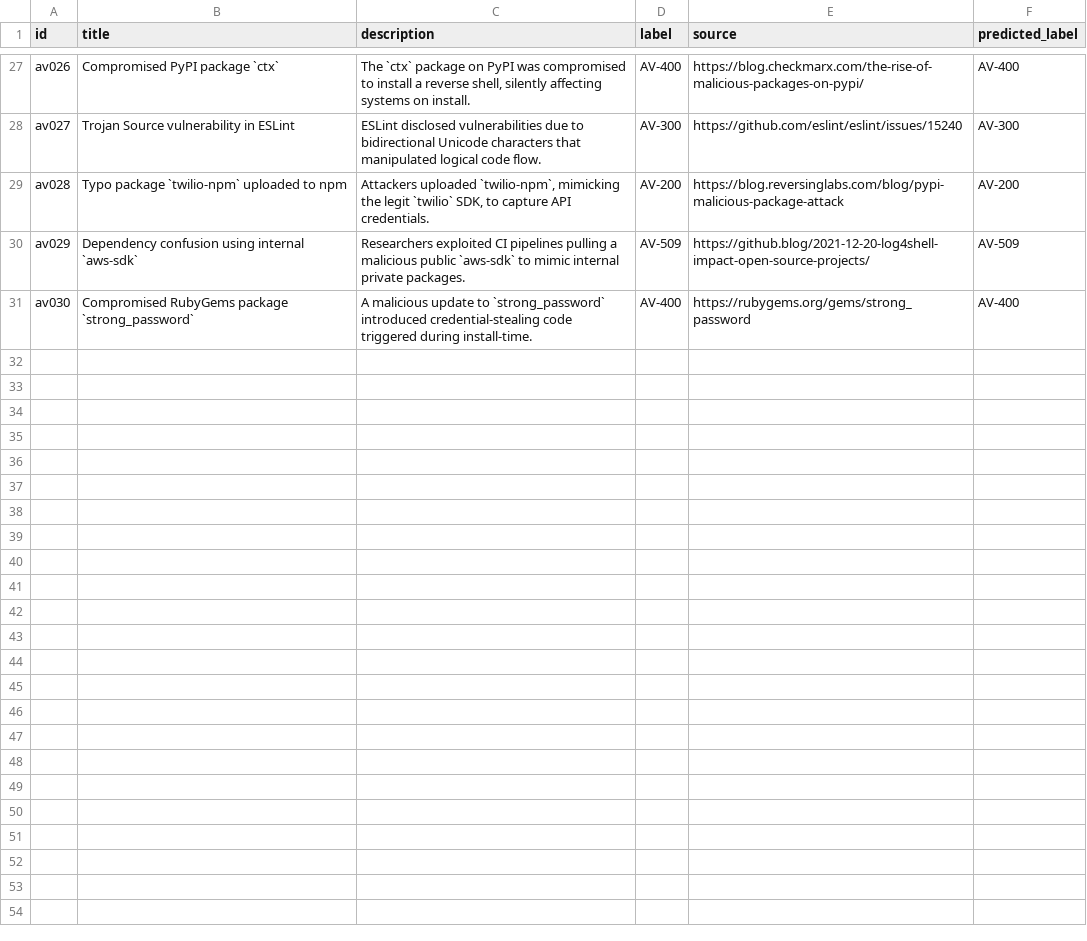
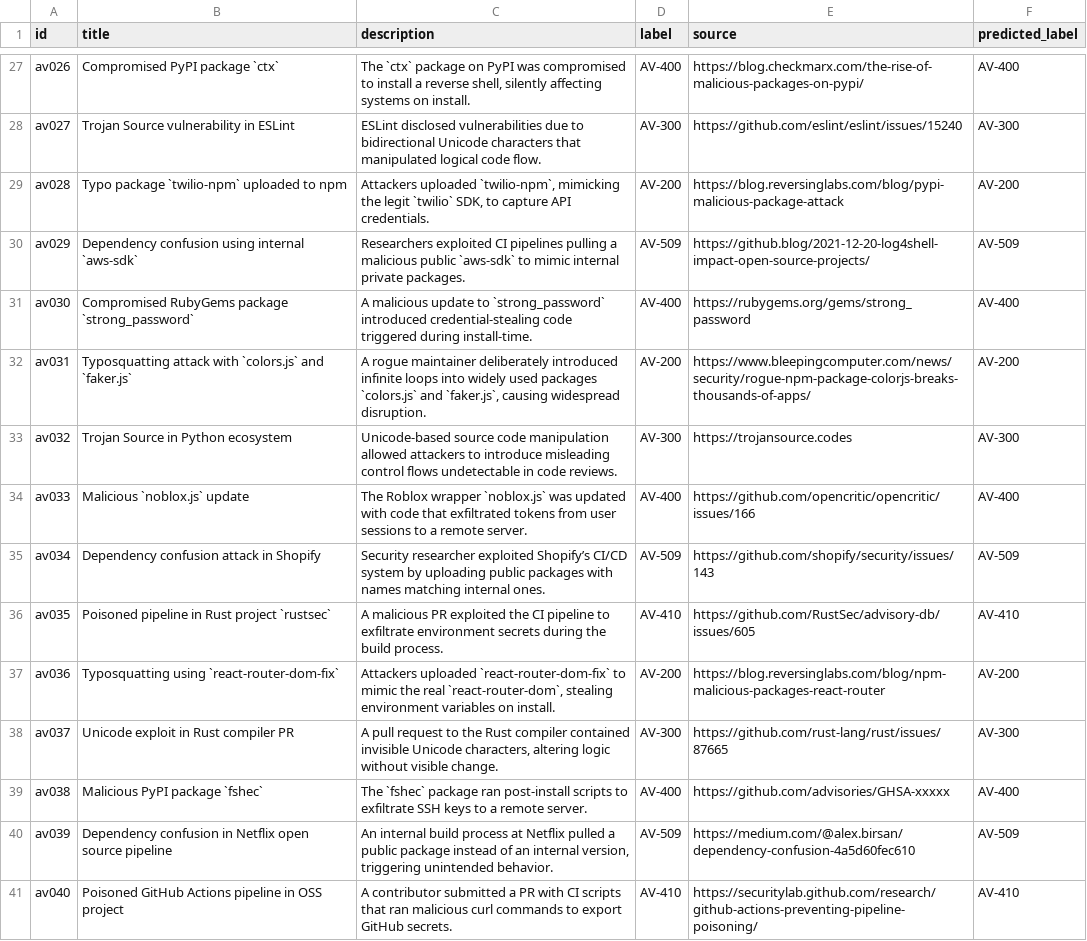
Before and after one commit to Mdniloykhan/oss-threat-data, a CSV file: data/oss_threat_dataset.csv, drawn as a sheet; only a part is shown, gaps mark what is left out.

Commit message:
Update oss_threat_dataset.csv

```diff
--- a/data/oss_threat_dataset.csv
+++ b/data/oss_threat_dataset.csv
@@ -31 +31,11 @@ av029,Dependency confusion using internal `aws-sdk`,Researchers exploited CI pip
 av030,Compromised RubyGems package `strong_password`,A malicious update to `strong_password` introduced credential-stealing code triggered during install-time.,AV-400,https://rubygems.org/gems/strong_password,AV-400
+av031,Typosquatting attack with `colors.js` and `faker.js`,"A rogue maintainer deliberately introduced infinite loops into widely used packages `colors.js` and `faker.js`, causing widespread disruption.",AV-200,https://www.bleepingcomputer.com/news/security/rogue-npm-package-colorjs-breaks-thousands-of-apps/,AV-200
+av032,Trojan Source in Python ecosystem,"Unicode-based source code manipulation allowed attackers to introduce misleading control flows undetectable in code reviews.",AV-300,https://trojansource.codes,AV-300
+av033,Malicious `noblox.js` update,"The Roblox wrapper `noblox.js` was updated with code that exfiltrated tokens from user sessions to a remote server.",AV-400,https://github.com/opencritic/opencritic/issues/166,AV-400
+av034,Dependency confusion attack in Shopify,"Security researcher exploited Shopify’s CI/CD system by uploading public packages with names matching internal ones.",AV-509,https://github.com/shopify/security/issues/143,AV-509
+av035,Poisoned pipeline in Rust project `rustsec`,"A malicious PR exploited the CI pipeline to exfiltrate environment secrets during the build process.",AV-410,https://github.com/RustSec/advisory-db/issues/605,AV-410
+av036,Typosquatting using `react-router-dom-fix`,"Attackers uploaded `react-router-dom-fix` to mimic the real `react-router-dom`, stealing environment variables on install.",AV-200,https://blog.reversinglabs.com/blog/npm-malicious-packages-react-router,AV-200
+av037,Unicode exploit in Rust compiler PR,"A pull request to the Rust compiler contained invisible Unicode characters, altering logic without visible change.",AV-300,https://github.com/rust-lang/rust/issues/87665,AV-300
+av038,Malicious PyPI package `fshec`,"The `fshec` package ran post-install scripts to exfiltrate SSH keys to a remote server.",AV-400,https://github.com/advisories/GHSA-xxxxx,AV-400
+av039,Dependency confusion in Netflix open source pipeline,"An internal build process at Netflix pulled a public package instead of an internal version, triggering unintended behavior.",AV-509,https://medium.com/@alex.birsan/dependency-confusion-4a5d60fec610,AV-509
+av040,Poisoned GitHub Actions pipeline in OSS project,"A contributor submitted a PR with CI scripts that ran malicious curl commands to export GitHub secrets.",AV-410,https://securitylab.github.com/research/github-actions-preventing-pipeline-poisoning/,AV-410
```
